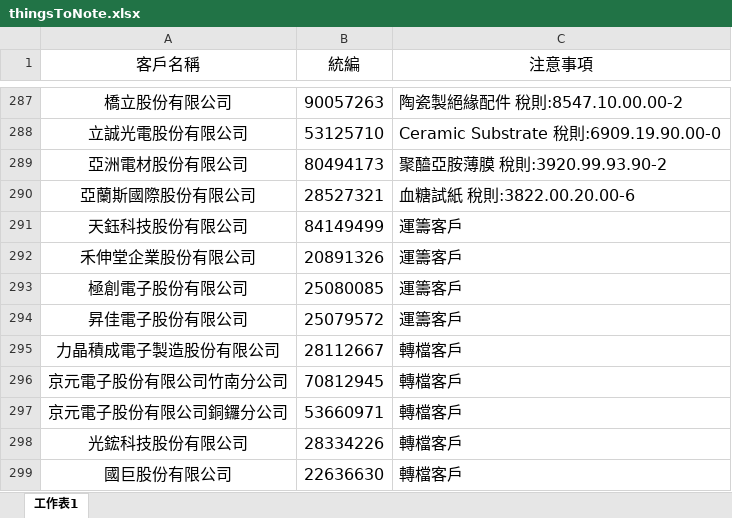
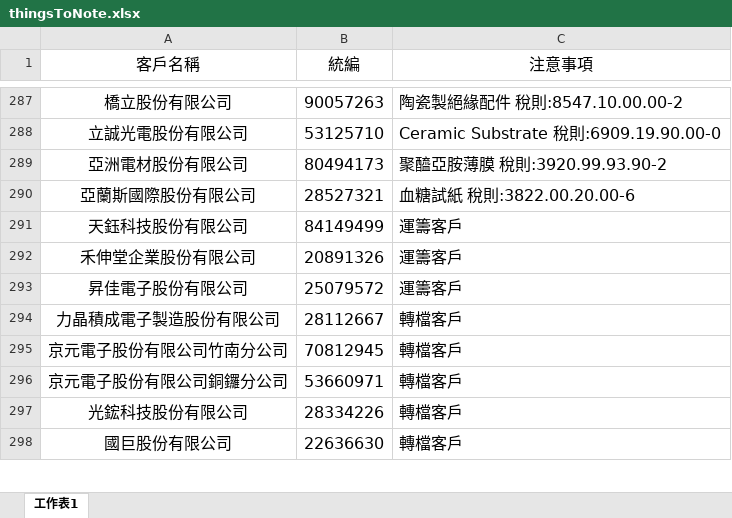
Before and after one commit to liyijung/declaration, an Excel workbook: Export_format/thingsToNote.xlsx, sheet 工作表1, drawn as a sheet; only a part is shown, gaps mark what is left out; values as stored, in another font and other column widths than the file's, no borders; conditional formats not drawn; the diff names each change by its address in the sheet, - before the commit and + after, or states it on an @@ line.

Commit message:
Add files via upload

```diff
--- a/Export_format/thingsToNote.xlsx (sheet 工作表1)
+++ b/Export_format/thingsToNote.xlsx (sheet 工作表1)
-row 293: 極創電子股份有限公司 | 25080085 | 運籌客戶
```
